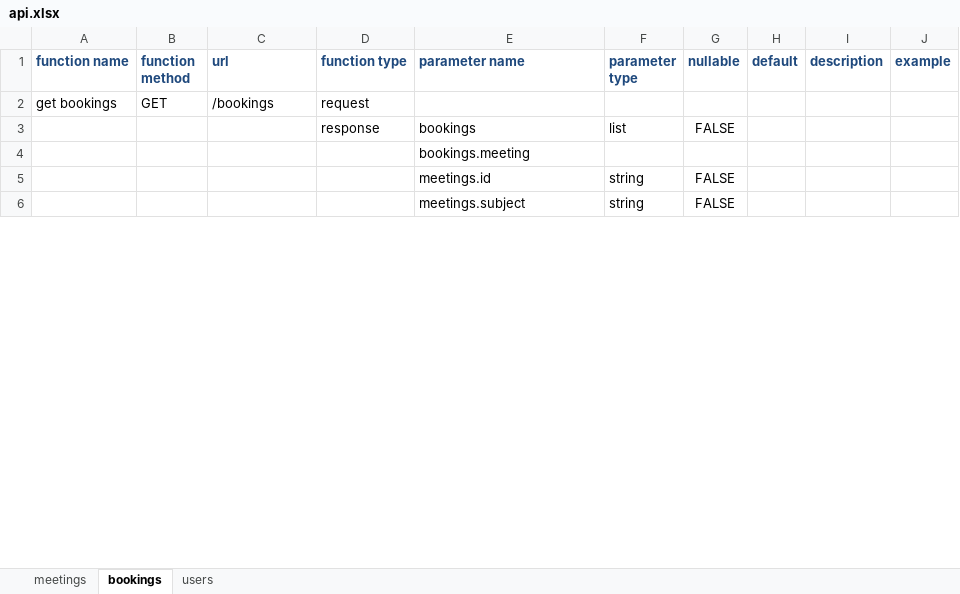
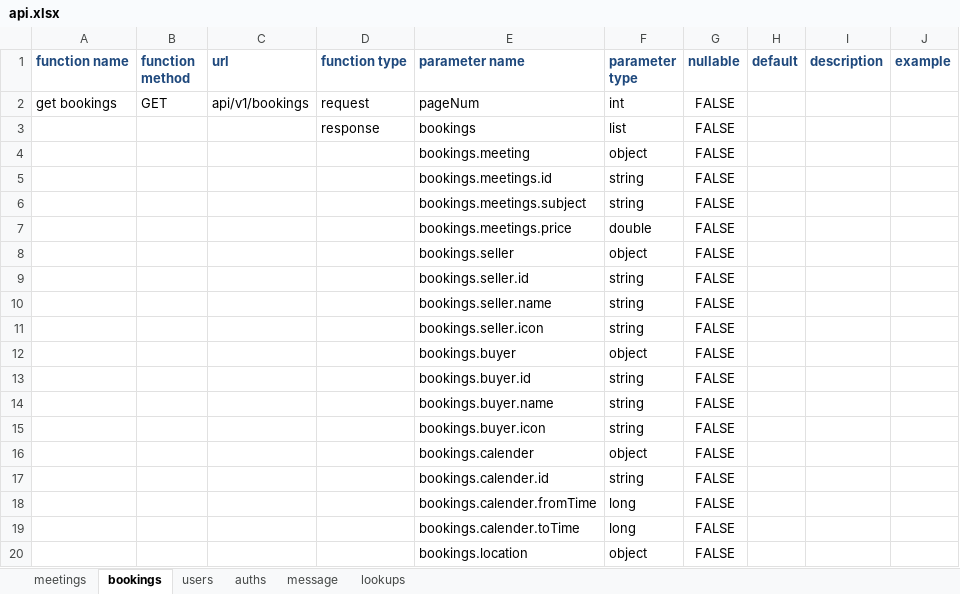
Before and after one commit to jasoncao/onion-ring, an Excel workbook: doc/interface/api.xlsx, sheet bookings, drawn as a sheet; only a part is shown; values as stored, in another font and other column widths than the file's, no borders; removed rows and columns are numbered as before the commit, all else as after; the diff covers the shown part only; the diff names each change by its address in the sheet, - before the commit and + after, or states it on an @@ line.

```diff
--- a/doc/interface/api.xlsx (sheet bookings)
+++ b/doc/interface/api.xlsx (sheet bookings)
+sheet tab: auths
+sheet tab: message
+sheet tab: lookups
-C2 (url): /bookings
+C2 (url): api/v1/bookings
-E2 (parameter name): (empty)
+E2 (parameter name): pageNum
-F2 (parameter type): (empty)
+F2 (parameter type): int
-G2 (nullable): (empty)
+G2 (nullable): FALSE
-row 4:  |  |  |  | bookings.meeting
+row 4:  |  |  |  | bookings.meeting | object | FALSE
-E5 (parameter name): meetings.id
+E5 (parameter name): bookings.meetings.id
-E6 (parameter name): meetings.subject
+E6 (parameter name): bookings.meetings.subject
+row 7:  |  |  |  | bookings.meetings.price | double | FALSE
+row 8:  |  |  |  | bookings.seller | object | FALSE
+row 9:  |  |  |  | bookings.seller.id | string | FALSE
+row 10:  |  |  |  | bookings.seller.name | string | FALSE
+row 11:  |  |  |  | bookings.seller.icon | string | FALSE
+row 12:  |  |  |  | bookings.buyer | object | FALSE
+row 13:  |  |  |  | bookings.buyer.id | string | FALSE
+row 14:  |  |  |  | bookings.buyer.name | string | FALSE
+row 15:  |  |  |  | bookings.buyer.icon | string | FALSE
+row 16:  |  |  |  | bookings.calender | object | FALSE
+row 17:  |  |  |  | bookings.calender.id | string | FALSE
+row 18:  |  |  |  | bookings.calender.fromTime | long | FALSE
+row 19:  |  |  |  | bookings.calender.toTime | long | FALSE
+row 20:  |  |  |  | bookings.location | object | FALSE
```
Also changed, not shown: 45 added rows, 14 edited cells and cell formats elsewhere in this sheet, sheet users, sheet meetings.
